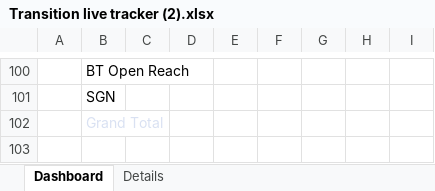
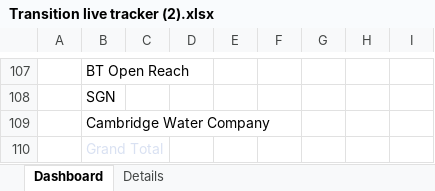
Before and after one commit to jgraham0325/land-register-api-docs, an Excel workbook: docs/assets/files/business-change/Transition live tracker (2).xlsx, sheet Dashboard, drawn as a sheet; only a part is shown, gaps mark what is left out; values as stored, in another font and other column widths than the file's, no borders; charts and pictures not drawn; the diff covers the shown part only; the diff names each change by its address in the sheet, - before the commit and + after, or states it on an @@ line.

```diff
--- a/docs/assets/files/business-change/Transition live tracker (2).xlsx (sheet Dashboard)
+++ b/docs/assets/files/business-change/Transition live tracker (2).xlsx (sheet Dashboard)
+row 109:  | Cambridge Water Company
```
Also changed, not shown: 7 added rows and 11 edited cells elsewhere in this sheet, sheet Details, charts or pictures.
